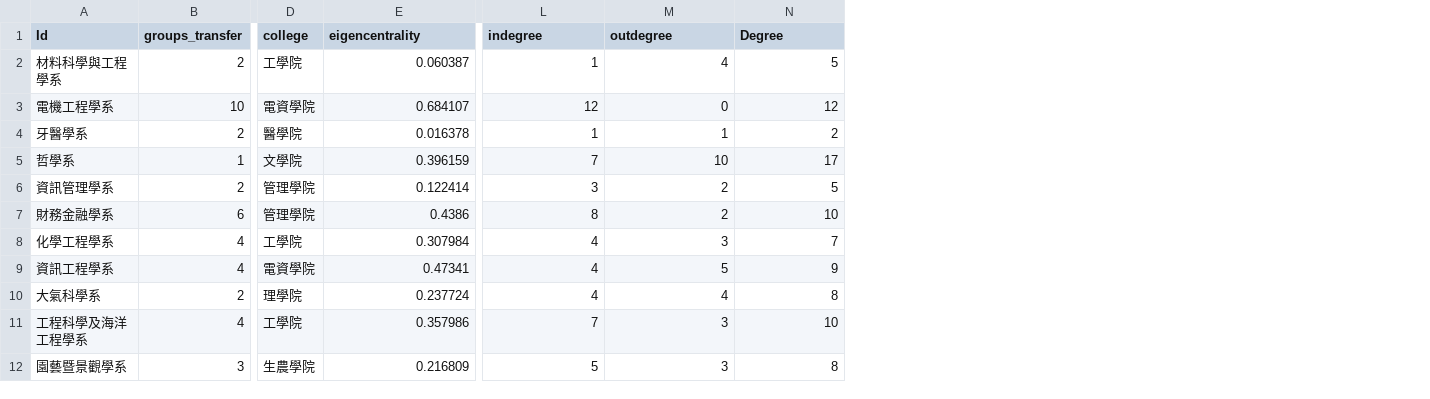
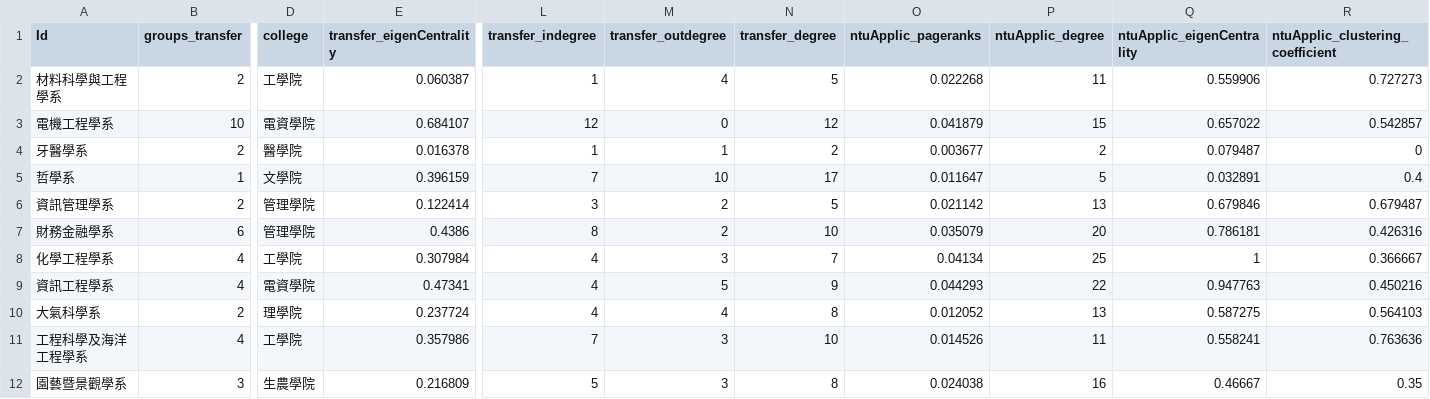
Before and after one commit to liao961120/SNA, a CSV file: final_project/network_attributes.csv, drawn as a sheet; only a part is shown, gaps mark what is left out; the diff names each change by its address in the sheet, - before the commit and + after, or states it on an @@ line.

Commit message:
merge 104ntu application network attribute data

```diff
--- a/final_project/network_attributes.csv
+++ b/final_project/network_attributes.csv
+column O (ntuApplic_pageranks), rows 2-12: 0.022268 | 0.041879 | 0.003677 | 0.011647 | 0.021142 | 0.035079 | 0.04134 | 0.044293 | 0.012052 | 0.014526 | 0.024038
+column P (ntuApplic_degree), rows 2-12: 11 | 15 | 2 | 5 | 13 | 20 | 25 | 22 | 13 | 11 | 16
+column Q (ntuApplic_eigenCentrality), rows 2-12: 0.559906 | 0.657022 | 0.079487 | 0.032891 | 0.679846 | 0.786181 | 1 | 0.947763 | 0.587275 | 0.558241 | 0.46667
+column R (ntuApplic_clustering_coefficient), rows 2-12: 0.727273 | 0.542857 | 0 | 0.4 | 0.679487 | 0.426316 | 0.366667 | 0.450216 | 0.564103 | 0.763636 | 0.35
-E1: eigencentrality
+E1: transfer_eigenCentrality
-L1: indegree
+L1: transfer_indegree
-M1: outdegree
+M1: transfer_outdegree
-N1: Degree
+N1: transfer_degree
```
Also changed, not shown: 4 other files.
